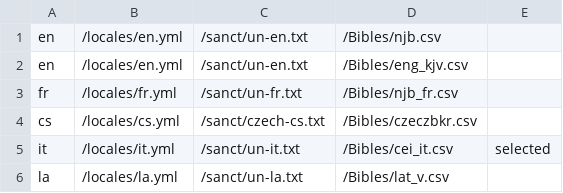
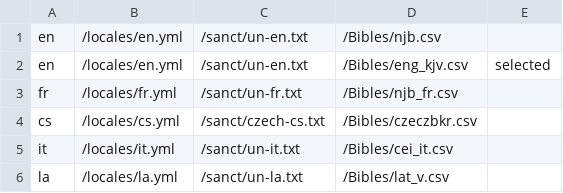
Before and after one commit to plishman/Catholic-Lectionary-on-ESP8266, a CSV file: romancalendar/config.csv, drawn as a sheet; the diff names each change by its address in the sheet, - before the commit and + after, or states it on an @@ line.

```diff
--- a/romancalendar/config.csv
+++ b/romancalendar/config.csv
-E2: (empty)
+E2: selected
-E5: selected
+E5: (empty)
```
Also changed, not shown: 11 other files.
